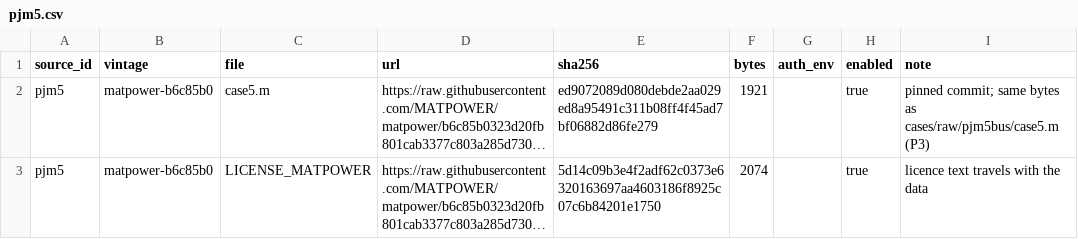
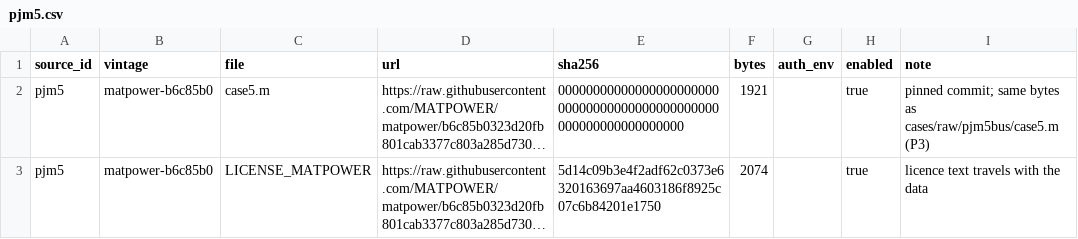
Before and after one commit to rlueken1/capex-model, a CSV file: data/manifests/pjm5.csv, drawn as a sheet; long unchanged cells end in …; the diff names each change by its address in the sheet, - before the commit and + after, or states it on an @@ line.

```diff
--- a/data/manifests/pjm5.csv
+++ b/data/manifests/pjm5.csv
-E2 (sha256): ed9072089d080debde2aa029ed8a95491c311b08ff4f45ad7bf06882d86fe279
+E2 (sha256): 0000000000000000000000000000000000000000000000000000000000000000
```
